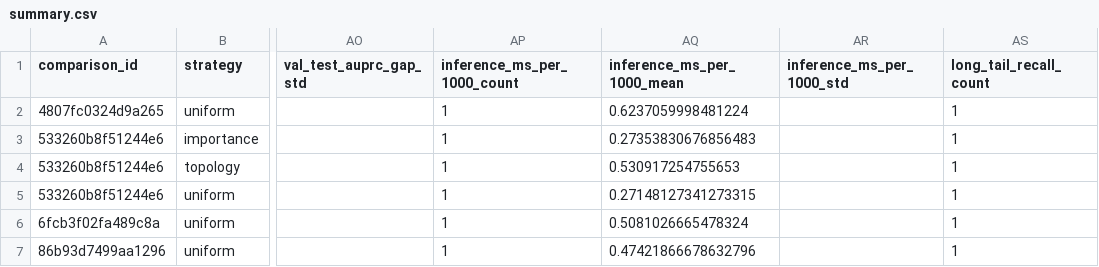
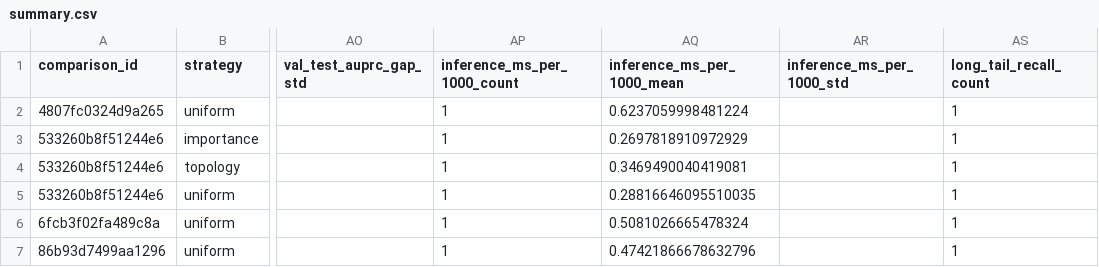
Before and after one commit to mhndkptr/TA-KlasifikasiTransaksiKKredit-NeighborSampling-GraphSAGE, a CSV file: result/exp11/summary.csv, drawn as a sheet; only a part is shown, gaps mark what is left out; the diff names each change by its address in the sheet, - before the commit and + after, or states it on an @@ line.

```diff
--- a/result/exp11/summary.csv
+++ b/result/exp11/summary.csv
-AQ3 (inference_ms_per_1000_mean): 0.27353830676856483
+AQ3 (inference_ms_per_1000_mean): 0.2697818910972929
-AQ4 (inference_ms_per_1000_mean): 0.530917254755653
+AQ4 (inference_ms_per_1000_mean): 0.3469490040419081
-AQ5 (inference_ms_per_1000_mean): 0.27148127341273315
+AQ5 (inference_ms_per_1000_mean): 0.28816646095510035
```
Also changed, not shown: result/exp11/runs.csv, 15 other files.
